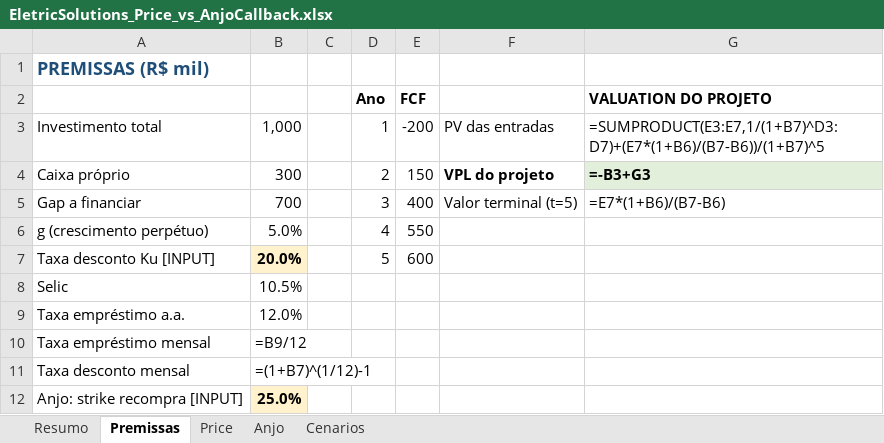
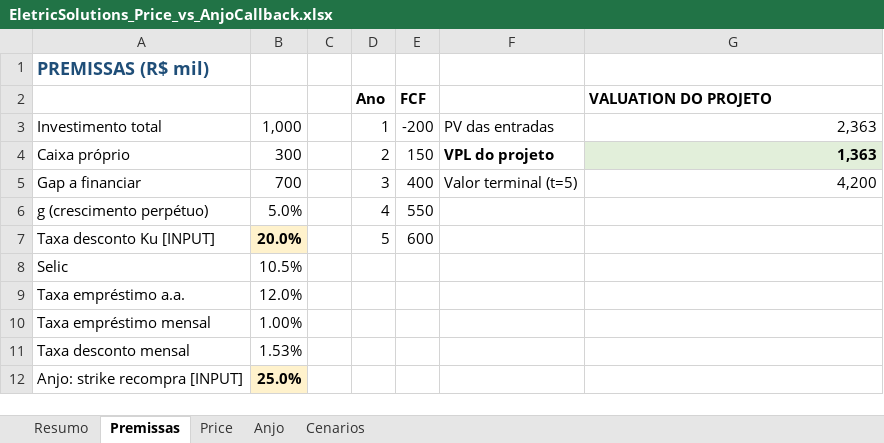
Before and after one commit to ArthurMalucelli/fgv-vault, an Excel workbook: ProdutosFinanceiros/Aulas/06.01/EletricSolutions_Price_vs_AnjoCallback.xlsx, sheet Premissas, drawn as a sheet; values as stored, in another font and other column widths than the file's, no borders; formulas without a stored value are shown as written; the diff names each change by its address in the sheet, - before the commit and + after, or states it on an @@ line.

```diff
--- a/ProdutosFinanceiros/Aulas/06.01/EletricSolutions_Price_vs_AnjoCallback.xlsx (sheet Premissas)
+++ b/ProdutosFinanceiros/Aulas/06.01/EletricSolutions_Price_vs_AnjoCallback.xlsx (sheet Premissas)
-G3: =SUMPRODUCT(E3:E7,1/(1+B7)^D3:D7)+(E7*(1+B6)/(B7-B6))/(1+B7)^5
+G3: 2,363
-G4: =-B3+G3
+G4: 1,363
-G5: =E7*(1+B6)/(B7-B6)
+G5: 4,200
-B10: =B9/12
+B10: 1.00%
-B11: =(1+B7)^(1/12)-1
+B11: 1.53%
```
Also changed, not shown: sheet Price, sheet Resumo, sheet Anjo, sheet Cenarios, 4 other files.
